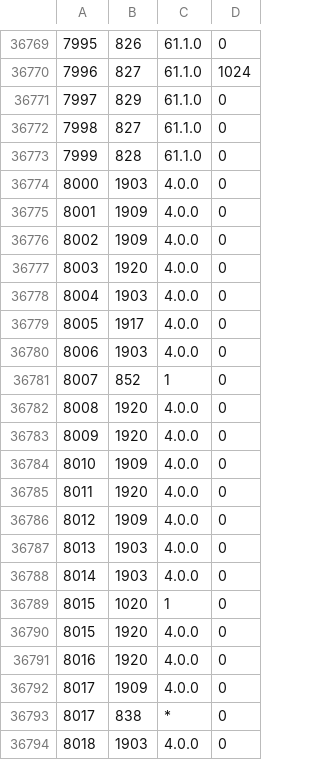
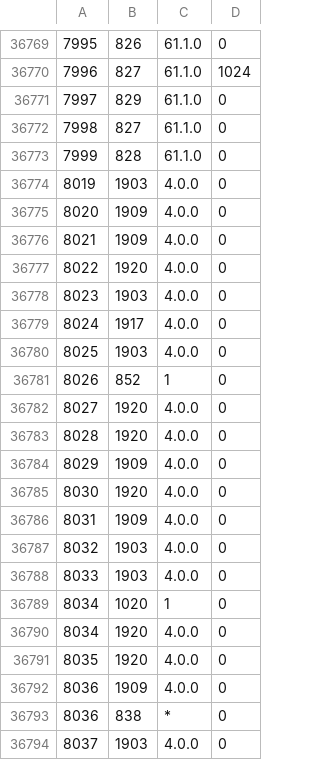
Before and after one commit to cppan/database, a CSV file: ProjectVersionDependencies.csv, drawn as a sheet; only a part is shown, gaps mark what is left out.

```diff
--- a/ProjectVersionDependencies.csv
+++ b/ProjectVersionDependencies.csv
@@ -36773,22 +36773,22 @@
 7999;828;61.1.0;0
-8000;1903;4.0.0;0
-8001;1909;4.0.0;0
-8002;1909;4.0.0;0
-8003;1920;4.0.0;0
-8004;1903;4.0.0;0
-8005;1917;4.0.0;0
-8006;1903;4.0.0;0
-8007;852;1;0
-8008;1920;4.0.0;0
-8009;1920;4.0.0;0
-8010;1909;4.0.0;0
-8011;1920;4.0.0;0
-8012;1909;4.0.0;0
-8013;1903;4.0.0;0
-8014;1903;4.0.0;0
-8015;1020;1;0
-8015;1920;4.0.0;0
-8016;1920;4.0.0;0
-8017;1909;4.0.0;0
-8017;838;*;0
-8018;1903;4.0.0;0
+8019;1903;4.0.0;0
+8020;1909;4.0.0;0
+8021;1909;4.0.0;0
+8022;1920;4.0.0;0
+8023;1903;4.0.0;0
+8024;1917;4.0.0;0
+8025;1903;4.0.0;0
+8026;852;1;0
+8027;1920;4.0.0;0
+8028;1920;4.0.0;0
+8029;1909;4.0.0;0
+8030;1920;4.0.0;0
+8031;1909;4.0.0;0
+8032;1903;4.0.0;0
+8033;1903;4.0.0;0
+8034;1020;1;0
+8034;1920;4.0.0;0
+8035;1920;4.0.0;0
+8036;1909;4.0.0;0
+8036;838;*;0
+8037;1903;4.0.0;0
```
Also changed, not shown: ProjectVersions.csv, 1 other file.
